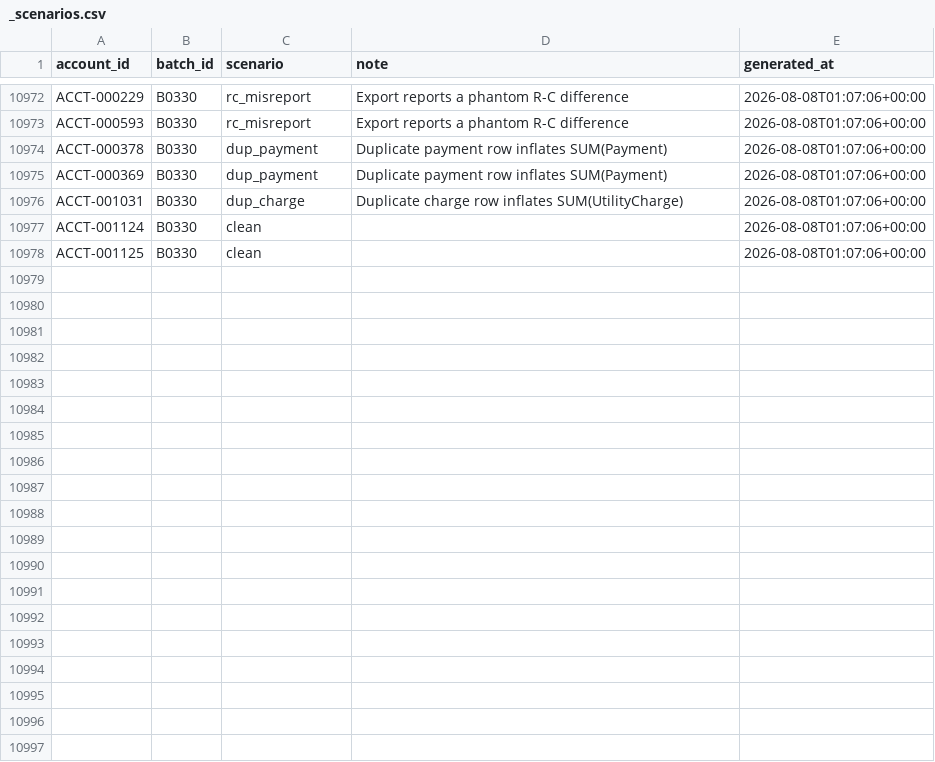
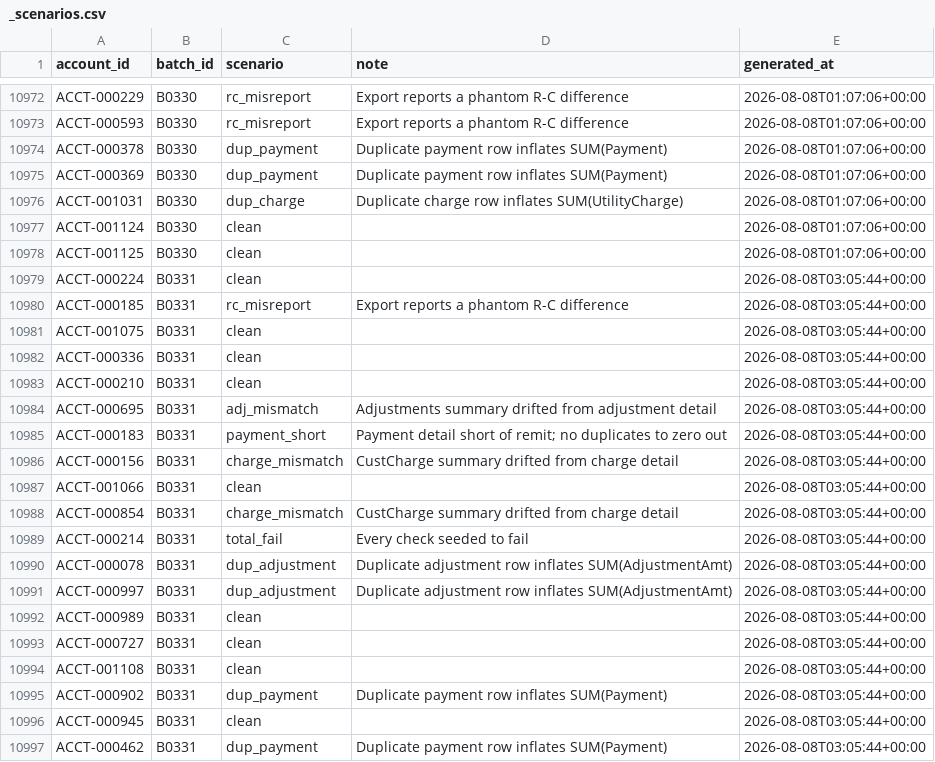
Before and after one commit to jelendu/remit-reconciliation-engine, a CSV file: data_gen/output/_scenarios.csv, drawn as a sheet; only a part is shown, gaps mark what is left out; the diff covers the shown part only.

```diff
--- a/data_gen/output/_scenarios.csv
+++ b/data_gen/output/_scenarios.csv
@@ -10978 +10978,20 @@ ACCT-001124,B0330,clean,,2026-08-08T01:07:06+00:00
 ACCT-001125,B0330,clean,,2026-08-08T01:07:06+00:00
+ACCT-000224,B0331,clean,,2026-08-08T03:05:44+00:00
+ACCT-000185,B0331,rc_misreport,Export reports a phantom R-C difference,2026-08-08T03:05:44+00:00
+ACCT-001075,B0331,clean,,2026-08-08T03:05:44+00:00
+ACCT-000336,B0331,clean,,2026-08-08T03:05:44+00:00
+ACCT-000210,B0331,clean,,2026-08-08T03:05:44+00:00
+ACCT-000695,B0331,adj_mismatch,Adjustments summary drifted from adjustment detail,2026-08-08T03:05:44+00:00
+ACCT-000183,B0331,payment_short,Payment detail short of remit; no duplicates to zero out,2026-08-08T03:05:44+00:00
+ACCT-000156,B0331,charge_mismatch,CustCharge summary drifted from charge detail,2026-08-08T03:05:44+00:00
+ACCT-001066,B0331,clean,,2026-08-08T03:05:44+00:00
+ACCT-000854,B0331,charge_mismatch,CustCharge summary drifted from charge detail,2026-08-08T03:05:44+00:00
+ACCT-000214,B0331,total_fail,Every check seeded to fail,2026-08-08T03:05:44+00:00
+ACCT-000078,B0331,dup_adjustment,Duplicate adjustment row inflates SUM(AdjustmentAmt),2026-08-08T03:05:44+00:00
+ACCT-000997,B0331,dup_adjustment,Duplicate adjustment row inflates SUM(AdjustmentAmt),2026-08-08T03:05:44+00:00
+ACCT-000989,B0331,clean,,2026-08-08T03:05:44+00:00
+ACCT-000727,B0331,clean,,2026-08-08T03:05:44+00:00
+ACCT-001108,B0331,clean,,2026-08-08T03:05:44+00:00
+ACCT-000902,B0331,dup_payment,Duplicate payment row inflates SUM(Payment),2026-08-08T03:05:44+00:00
+ACCT-000945,B0331,clean,,2026-08-08T03:05:44+00:00
+ACCT-000462,B0331,dup_payment,Duplicate payment row inflates SUM(Payment),2026-08-08T03:05:44+00:00
```
Also changed, not shown: 16 added rows elsewhere in this file, data_gen/output/adjustment_amts.csv, data_gen/output/adjustments.csv, 17 other files.
